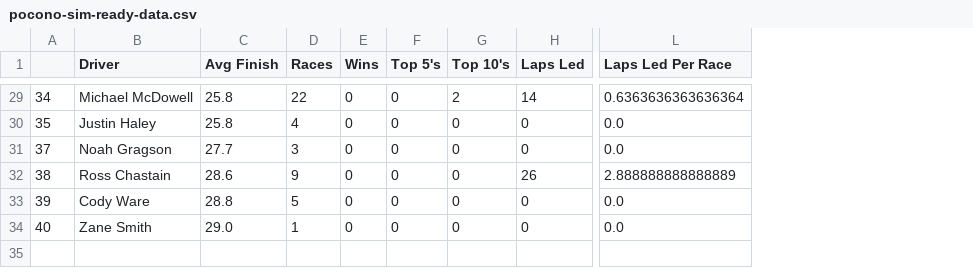
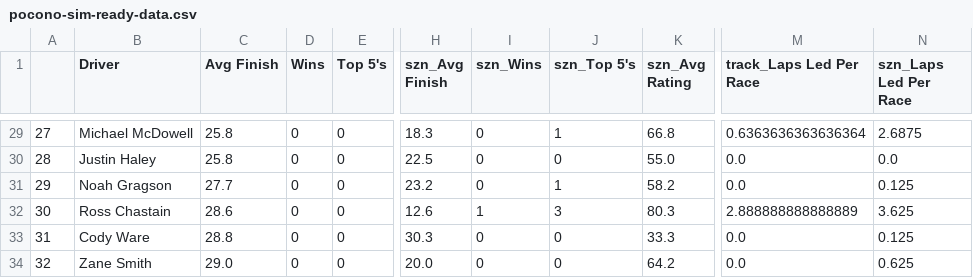
Before and after one commit to jake-lukasik/NASCAR-Race-Predictions, a CSV file: Pocono-Driver-Data/pocono-sim-ready-data.csv, drawn as a sheet; only a part is shown, gaps mark what is left out; removed rows and columns are numbered as before the commit, all else as after; the diff covers the shown part only; the diff names each change by its address in the sheet, - before the commit and + after, or states it on an @@ line.

```diff
--- a/Pocono-Driver-Data/pocono-sim-ready-data.csv
+++ b/Pocono-Driver-Data/pocono-sim-ready-data.csv
-column D (Races), rows 29-34: 22 | 4 | 3 | 9 | 5 | 1
-column G (Top 10's), rows 29-34: 2 | 0 | 0 | 0 | 0 | 0
-column H (Laps Led), rows 29-34: 14 | 0 | 0 | 26 | 0 | 0
+column H (szn_Avg Finish), rows 29-34: 18.3 | 22.5 | 23.2 | 12.6 | 30.3 | 20.0
+column I (szn_Wins), rows 29-34: 0 | 0 | 0 | 1 | 0 | 0
+column J (szn_Top 5's), rows 29-34: 1 | 0 | 1 | 3 | 0 | 0
+column K (szn_Avg Rating), rows 29-34: 66.8 | 55.0 | 58.2 | 80.3 | 33.3 | 64.2
+column N (szn_Laps Led Per Race), rows 29-34: 2.6875 | 0.0 | 0.125 | 3.625 | 0.125 | 0.625
-M1: Laps Led Per Race
+M1: track_Laps Led Per Race
-A29: 34
+A29: 27
-A30: 35
+A30: 28
-A31: 37
+A31: 29
-A32: 38
+A32: 30
-A33: 39
+A33: 31
-A34: 40
+A34: 32
```
Also changed, not shown: 23 edited cells elsewhere in this file, 1 other file.
